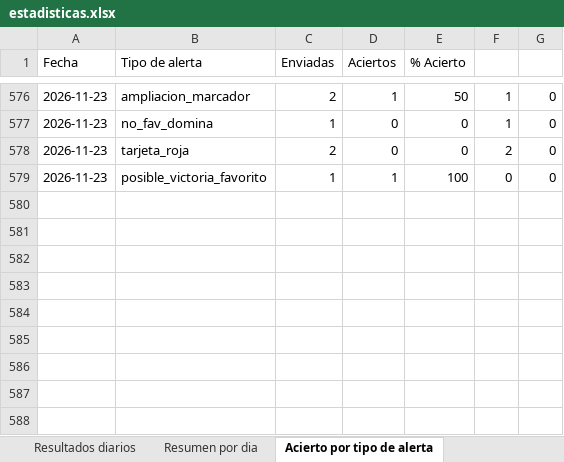
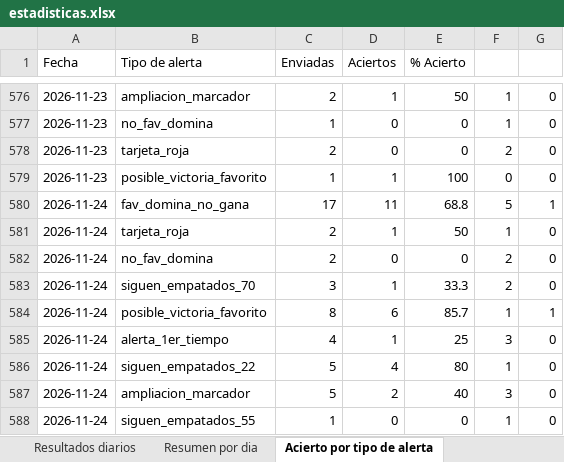
Before and after one commit to erikolivo/Mimoexcel, an Excel workbook: data/estadisticas.xlsx, sheet Acierto por tipo de alerta, drawn as a sheet; only a part is shown, gaps mark what is left out; values as stored, in another font and other column widths than the file's, no borders; the diff names each change by its address in the sheet, - before the commit and + after, or states it on an @@ line.

```diff
--- a/data/estadisticas.xlsx (sheet Acierto por tipo de alerta)
+++ b/data/estadisticas.xlsx (sheet Acierto por tipo de alerta)
+row 580: 2026-11-24 | fav_domina_no_gana | 17 | 11 | 68.8 | 5 | 1
+row 581: 2026-11-24 | tarjeta_roja | 2 | 1 | 50 | 1 | 0
+row 582: 2026-11-24 | no_fav_domina | 2 | 0 | 0 | 2 | 0
+row 583: 2026-11-24 | siguen_empatados_70 | 3 | 1 | 33.3 | 2 | 0
+row 584: 2026-11-24 | posible_victoria_favorito | 8 | 6 | 85.7 | 1 | 1
+row 585: 2026-11-24 | alerta_1er_tiempo | 4 | 1 | 25 | 3 | 0
+row 586: 2026-11-24 | siguen_empatados_22 | 5 | 4 | 80 | 1 | 0
+row 587: 2026-11-24 | ampliacion_marcador | 5 | 2 | 40 | 3 | 0
+row 588: 2026-11-24 | siguen_empatados_55 | 1 | 0 | 0 | 1 | 0
```
Also changed, not shown: sheet Resultados diarios, sheet Resumen por dia, 8 other files.
